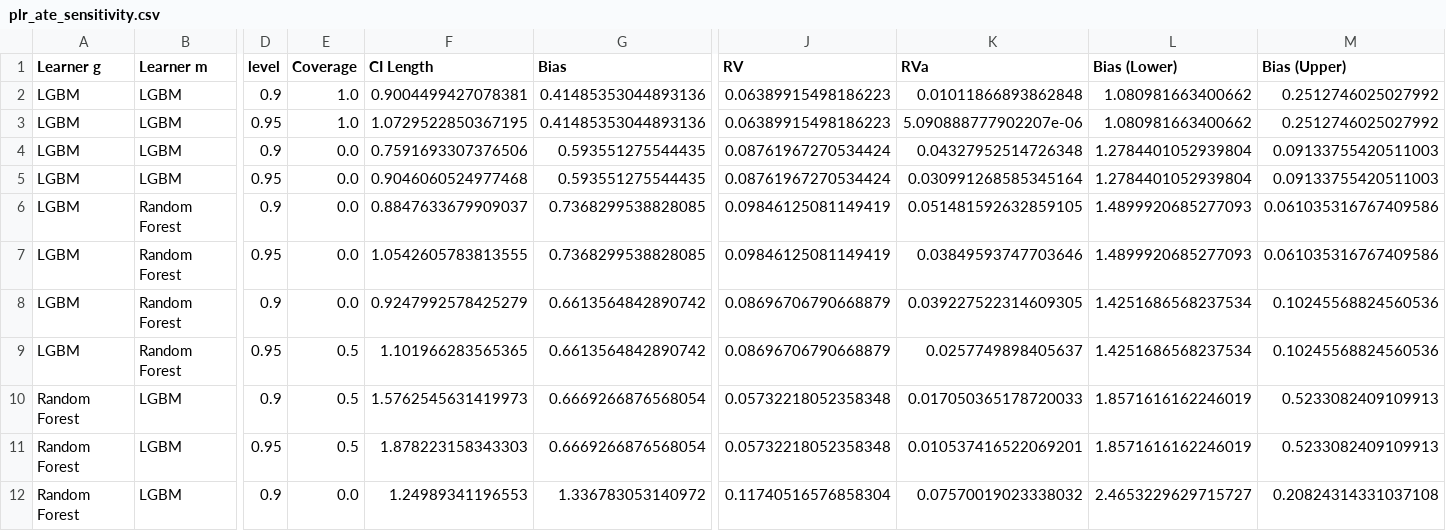
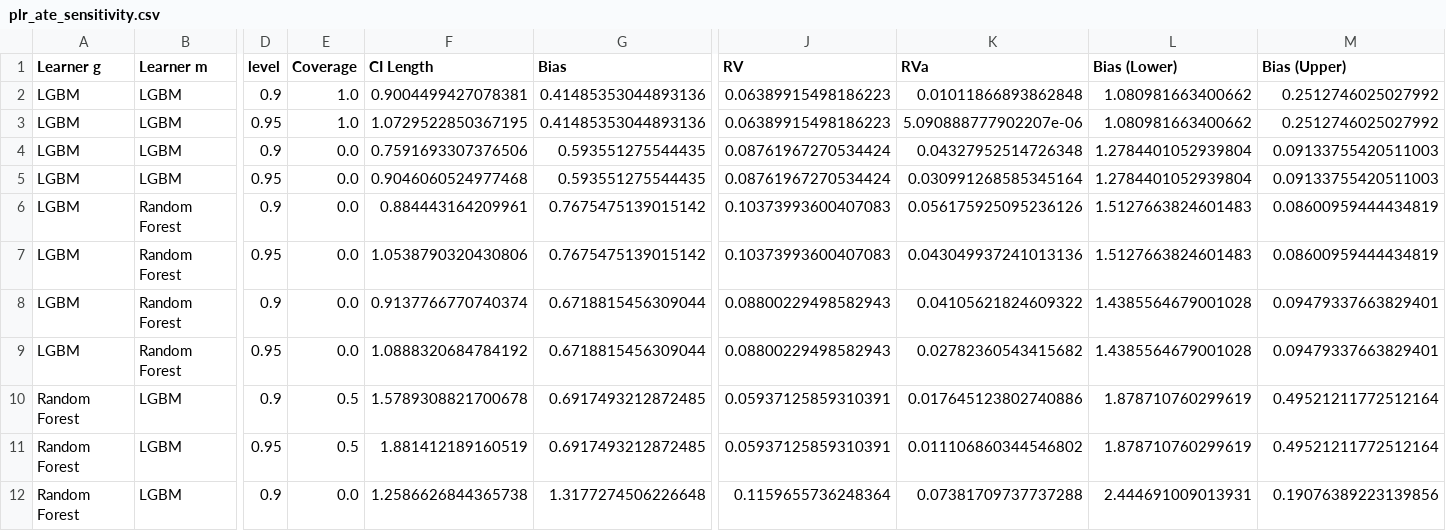
Before and after one commit to DoubleML/doubleml-coverage, a CSV file: results/plm/plr_ate_sensitivity.csv, drawn as a sheet; only a part is shown, gaps mark what is left out; the diff covers the shown part only; the diff names each change by its address in the sheet, - before the commit and + after, or states it on an @@ line.

```diff
--- a/results/plm/plr_ate_sensitivity.csv
+++ b/results/plm/plr_ate_sensitivity.csv
-F6 (CI Length): 0.8847633679909037
+F6 (CI Length): 0.884443164209961
-G6:G7 (Bias): 0.7368299538828085
+G6:G7 (Bias): 0.7675475139015142
-J6:J7 (RV): 0.09846125081149419
+J6:J7 (RV): 0.10373993600407083
-K6 (RVa): 0.051481592632859105
+K6 (RVa): 0.056175925095236126
-L6:L7 (Bias (Lower)): 1.4899920685277093
+L6:L7 (Bias (Lower)): 1.5127663824601483
-M6:M7 (Bias (Upper)): 0.061035316767409586
+M6:M7 (Bias (Upper)): 0.08600959444434819
-F7 (CI Length): 1.0542605783813555
+F7 (CI Length): 1.0538790320430806
-K7 (RVa): 0.03849593747703646
+K7 (RVa): 0.043049937241013136
-F8 (CI Length): 0.9247992578425279
+F8 (CI Length): 0.9137766770740374
-G8:G9 (Bias): 0.6613564842890742
+G8:G9 (Bias): 0.6718815456309044
-J8:J9 (RV): 0.08696706790668879
+J8:J9 (RV): 0.08800229498582943
-K8 (RVa): 0.039227522314609305
+K8 (RVa): 0.04105621824609322
-L8:L9 (Bias (Lower)): 1.4251686568237534
+L8:L9 (Bias (Lower)): 1.4385564679001028
-M8:M9 (Bias (Upper)): 0.10245568824560536
+M8:M9 (Bias (Upper)): 0.09479337663829401
-E9 (Coverage): 0.5
+E9 (Coverage): 0.0
-F9 (CI Length): 1.101966283565365
+F9 (CI Length): 1.0888320684784192
-K9 (RVa): 0.0257749898405637
+K9 (RVa): 0.02782360543415682
-F10 (CI Length): 1.5762545631419973
+F10 (CI Length): 1.5789308821700678
-G10:G11 (Bias): 0.6669266876568054
+G10:G11 (Bias): 0.6917493212872485
-J10:J11 (RV): 0.05732218052358348
+J10:J11 (RV): 0.05937125859310391
-K10 (RVa): 0.017050365178720033
+K10 (RVa): 0.017645123802740886
-L10:L11 (Bias (Lower)): 1.8571616162246019
+L10:L11 (Bias (Lower)): 1.878710760299619
-M10:M11 (Bias (Upper)): 0.5233082409109913
+M10:M11 (Bias (Upper)): 0.49521211772512164
-F11 (CI Length): 1.878223158343303
+F11 (CI Length): 1.881412189160519
-K11 (RVa): 0.010537416522069201
+K11 (RVa): 0.011106860344546802
-F12 (CI Length): 1.24989341196553
+F12 (CI Length): 1.2586626844365738
-G12 (Bias): 1.336783053140972
+G12 (Bias): 1.3177274506226648
-J12 (RV): 0.11740516576858304
+J12 (RV): 0.1159655736248364
-K12 (RVa): 0.07570019023338032
+K12 (RVa): 0.07381709737737288
-L12 (Bias (Lower)): 2.4653229629715727
+L12 (Bias (Lower)): 2.444691009013931
-M12 (Bias (Upper)): 0.20824314331037108
+M12 (Bias (Upper)): 0.19076389223139856
```
Also changed, not shown: 30 edited cells elsewhere in this file, 1 other file.
